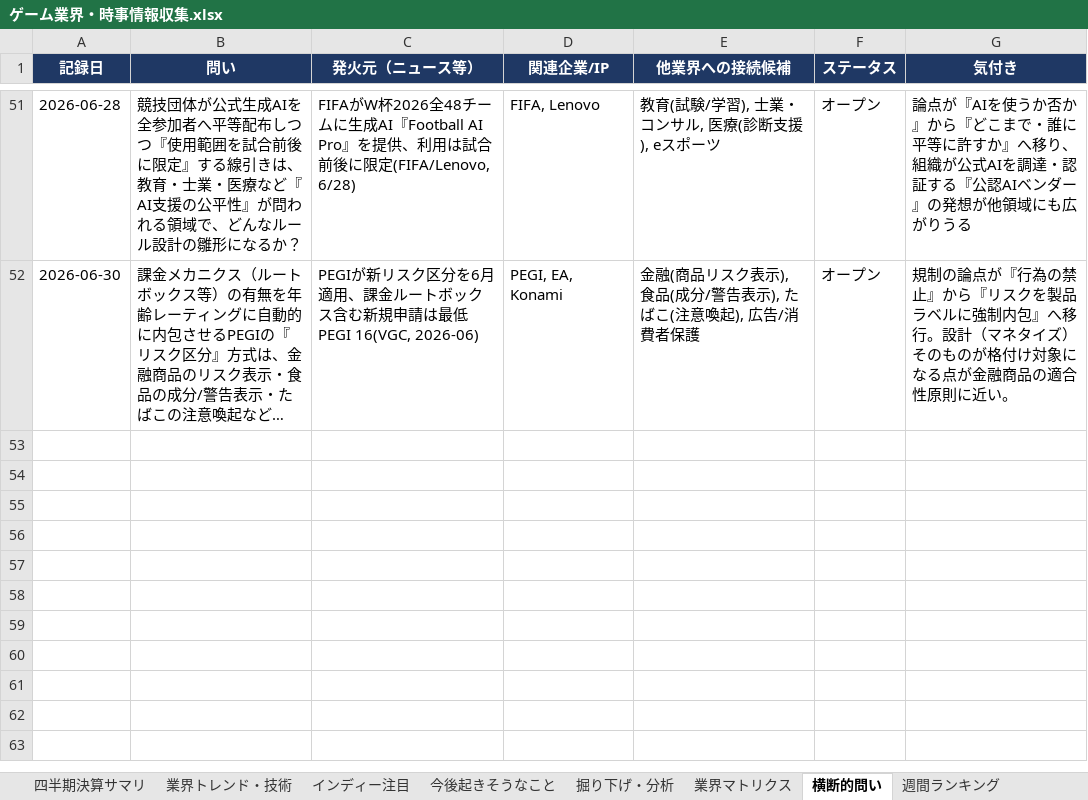
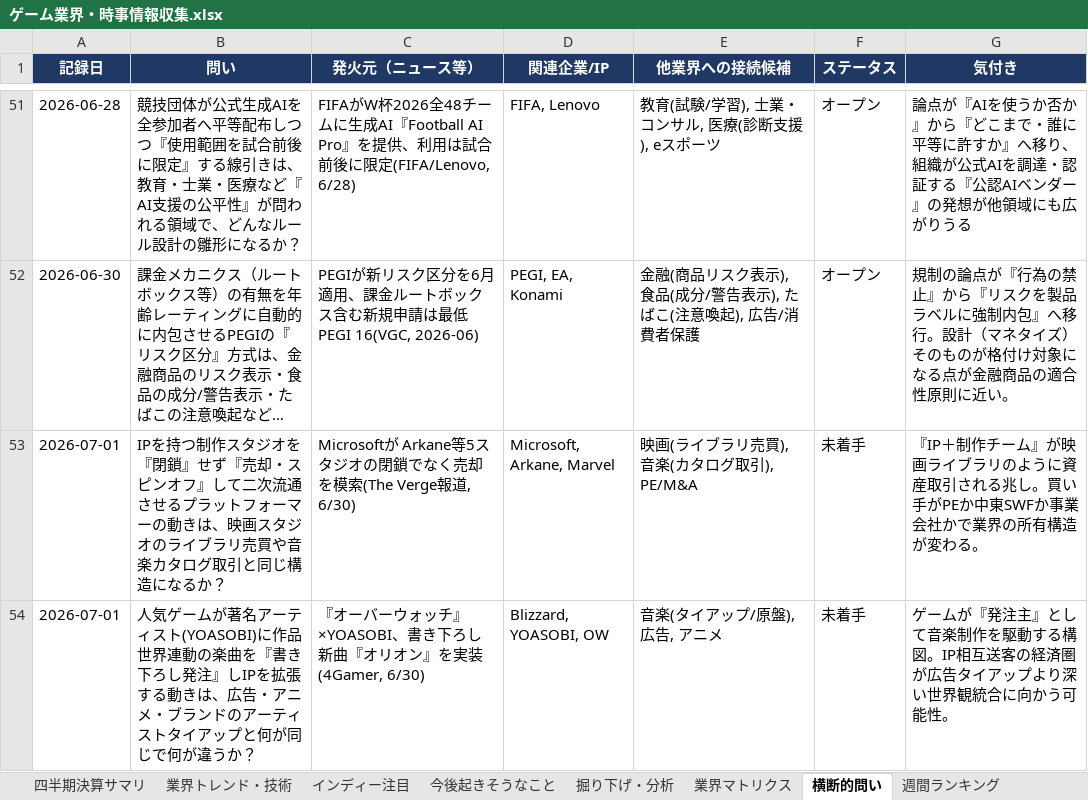
Before and after one commit to norimichitakesue2/game-industry-tracker, an Excel workbook: master/ゲーム業界・時事情報収集.xlsx, sheet 横断的問い, drawn as a sheet; only a part is shown, gaps mark what is left out; long unchanged cells end in …; values as stored, in another font and other column widths than the file's, no borders; the diff names each change by its address in the sheet, - before the commit and + after, or states it on an @@ line.

```diff
--- a/master/ゲーム業界・時事情報収集.xlsx (sheet 横断的問い)
+++ b/master/ゲーム業界・時事情報収集.xlsx (sheet 横断的問い)
+row 53: 2026-07-01 | IPを持つ制作スタジオを『閉鎖』せず『売却・スピンオフ』して二次流通させるプラットフォーマーの動きは、映画スタジオのライブラリ売買や音楽カタログ取引と同じ構造になるか？ | Microsoftが Arkane等5スタジオの閉鎖でなく売却を模索(The Verge報道, 6/30) | Microsoft, Arkane, Marvel | 映画(ライブラリ売買), 音楽(カタログ取引), PE/M&A | 未着手 | 『IP＋制作チーム』が映画ライブラリのように資産取引される兆し。買い手がPEか中東SWFか事業会社かで業界の所有構造が変わる。
+row 54: 2026-07-01 | 人気ゲームが著名アーティスト(YOASOBI)に作品世界連動の楽曲を『書き下ろし発注』しIPを拡張する動きは、広告・アニメ・ブランドのアーティストタイアップと何が同じで何が違うか？ | 『オーバーウォッチ』×YOASOBI、書き下ろし新曲『オリオン』を実装(4Gamer, 6/30) | Blizzard, YOASOBI, OW | 音楽(タイアップ/原盤), 広告, アニメ | 未着手 | ゲームが『発注主』として音楽制作を駆動する構図。IP相互送客の経済圏が広告タイアップより深い世界観統合に向かう可能性。
```
Also changed, not shown: sheet 日次ニュース, sheet ゲームデザイン・トレンド, sheet イベントカレンダー, sheet 今後起きそうなこと, 32 other files.
